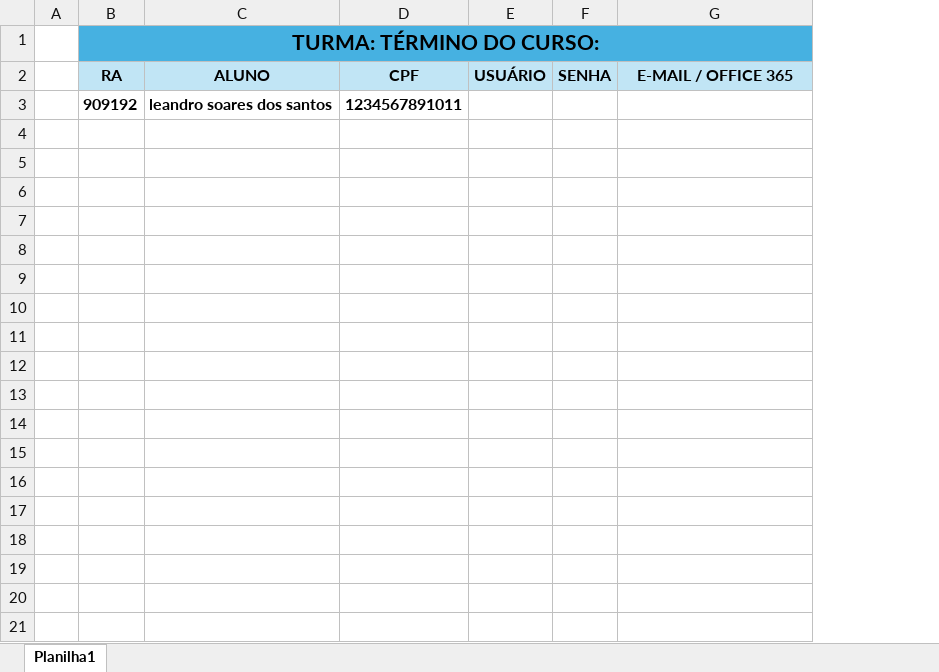
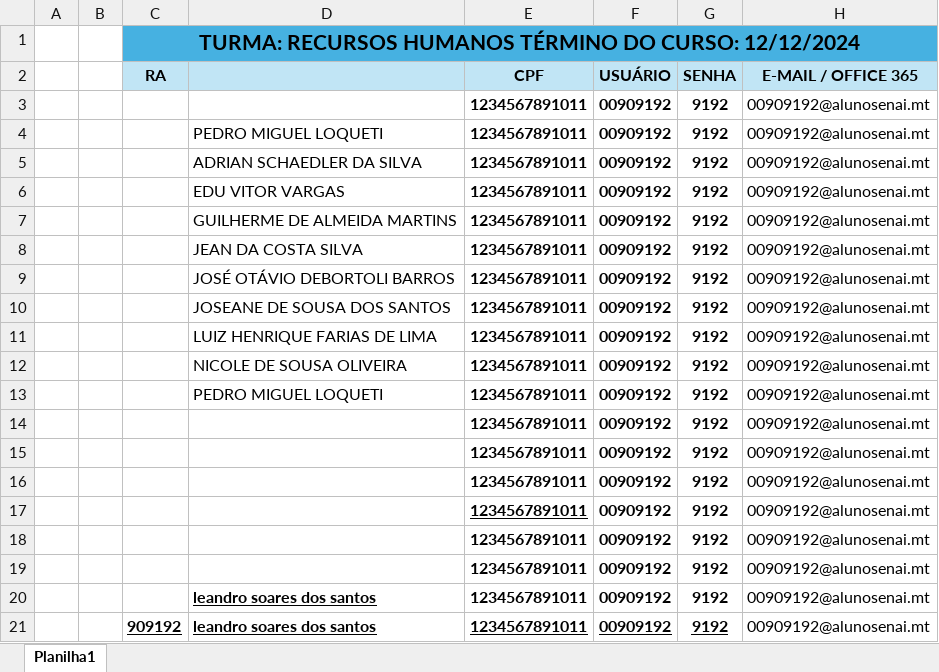
Before and after one commit to Leandrosaints/generate_users, an Excel workbook: PLANILHA_PADRAO.xlsx, sheet Planilha1, drawn as a sheet; values as stored, in another font and other column widths than the file's, no borders; conditional formats not drawn; removed rows and columns are numbered as before the commit, all else as after; the diff names each change by its address in the sheet, - before the commit and + after, or states it on an @@ line.

```diff
--- a/PLANILHA_PADRAO.xlsx (sheet Planilha1)
+++ b/PLANILHA_PADRAO.xlsx (sheet Planilha1)
+column B, empty
-column C (ALUNO), empty
+column D, empty
-C1 (RA): TURMA: TÉRMINO DO CURSO:
+C1 (RA): TURMA: RECURSOS HUMANOS TÉRMINO DO CURSO: 12/12/2024
-E1:H1 fill: #46B1E1
+E1:H1 fill: none
-row 3:  | 909192 | leandro soares dos santos | 1234567891011
+row 3:  |  |  |  | 1234567891011 | 00909192 | 9192 | 00909192@alunosenai.mt
+row 4:  |  |  | PEDRO MIGUEL LOQUETI | 1234567891011 | 00909192 | 9192 | 00909192@alunosenai.mt
+row 5:  |  |  | ADRIAN SCHAEDLER DA SILVA | 1234567891011 | 00909192 | 9192 | 00909192@alunosenai.mt
+row 6:  |  |  | EDU VITOR VARGAS | 1234567891011 | 00909192 | 9192 | 00909192@alunosenai.mt
+row 7:  |  |  | GUILHERME DE ALMEIDA MARTINS | 1234567891011 | 00909192 | 9192 | 00909192@alunosenai.mt
+row 8:  |  |  | JEAN DA COSTA SILVA | 1234567891011 | 00909192 | 9192 | 00909192@alunosenai.mt
+row 9:  |  |  | JOSÉ OTÁVIO DEBORTOLI BARROS | 1234567891011 | 00909192 | 9192 | 00909192@alunosenai.mt
+row 10:  |  |  | JOSEANE DE SOUSA DOS SANTOS | 1234567891011 | 00909192 | 9192 | 00909192@alunosenai.mt
+row 11:  |  |  | LUIZ HENRIQUE FARIAS DE LIMA | 1234567891011 | 00909192 | 9192 | 00909192@alunosenai.mt
+row 12:  |  |  | NICOLE DE SOUSA OLIVEIRA | 1234567891011 | 00909192 | 9192 | 00909192@alunosenai.mt
+row 13:  |  |  | PEDRO MIGUEL LOQUETI | 1234567891011 | 00909192 | 9192 | 00909192@alunosenai.mt
+row 14:  |  |  |  | 1234567891011 | 00909192 | 9192 | 00909192@alunosenai.mt
+row 15:  |  |  |  | 1234567891011 | 00909192 | 9192 | 00909192@alunosenai.mt
+row 16:  |  |  |  | 1234567891011 | 00909192 | 9192 | 00909192@alunosenai.mt
+row 17:  |  |  |  | 1234567891011 | 00909192 | 9192 | 00909192@alunosenai.mt
+row 18:  |  |  |  | 1234567891011 | 00909192 | 9192 | 00909192@alunosenai.mt
+row 19:  |  |  |  | 1234567891011 | 00909192 | 9192 | 00909192@alunosenai.mt
+row 20:  |  |  | leandro soares dos santos | 1234567891011 | 00909192 | 9192 | 00909192@alunosenai.mt
+row 21:  |  | 909192 | leandro soares dos santos | 1234567891011 | 00909192 | 9192 | 00909192@alunosenai.mt
```
Also changed, not shown: 4 other files.
